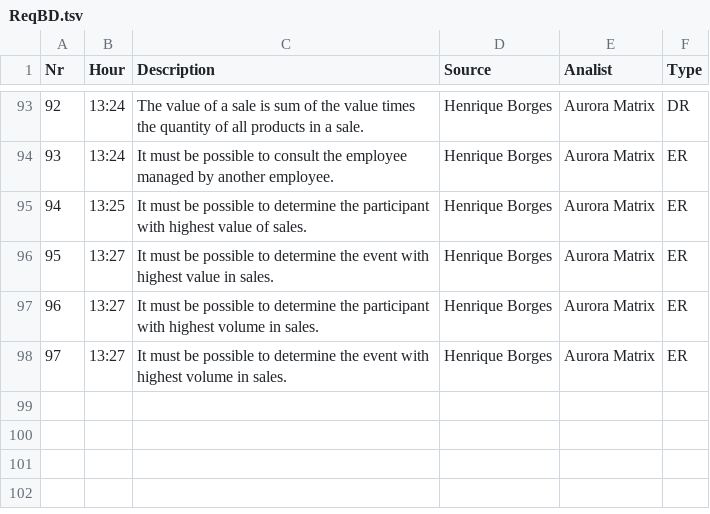
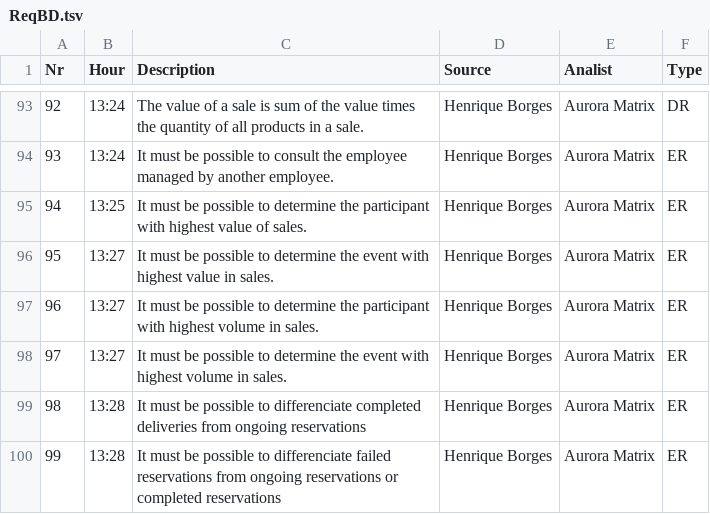
Before and after one commit to greybrunix/BD_Proj, a TSV file: diagrams/ReqBD.tsv, drawn as a sheet; only a part is shown, gaps mark what is left out.

Commit message:
requirements

```diff
--- a/diagrams/ReqBD.tsv
+++ b/diagrams/ReqBD.tsv
@@ -98 +98,3 @@ Nr	Hour	Description	Source	Analist	Type
 97	13:27	It must be possible to determine the event with highest volume in sales.	Henrique Borges	Aurora Matrix	ER
+98	13:28	It must be possible to differenciate completed deliveries from ongoing reservations	Henrique Borges	Aurora Matrix	ER
+99	13:28	It must be possible to differenciate failed reservations from ongoing reservations or completed reservations	Henrique Borges	Aurora Matrix	ER
```
